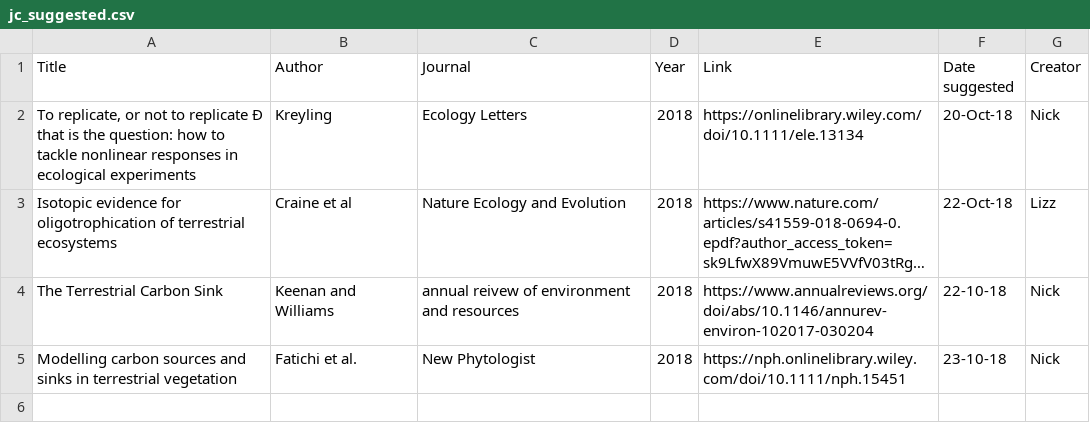
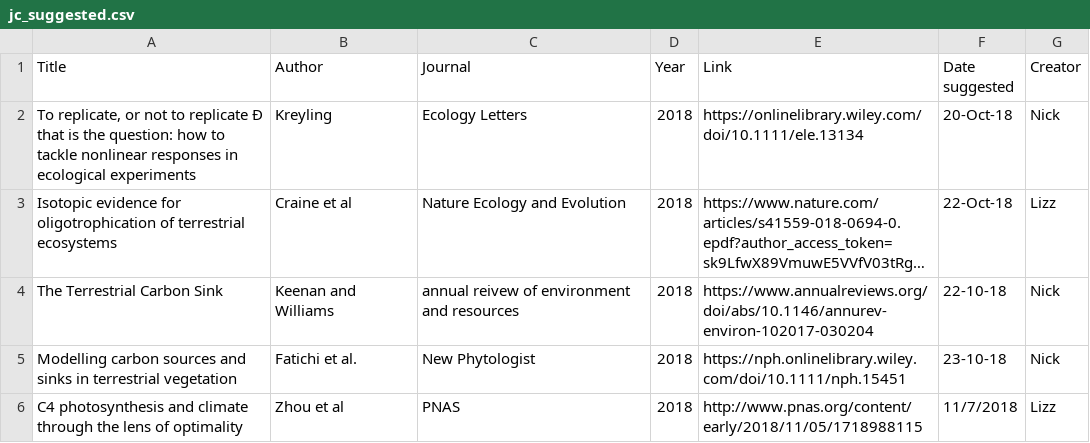
Before and after one commit to SmithEcophysLab/journal_club, a CSV file: suggested_readings/jc_suggested.csv, drawn as a sheet; long unchanged cells end in ….

Commit message:
Added Zhou et al C4 optimality paper

```diff
--- a/suggested_readings/jc_suggested.csv
+++ b/suggested_readings/jc_suggested.csv
@@ -5 +5,2 @@ The Terrestrial Carbon Sink,Keenan and Williams,annual reivew of environment and
 Modelling carbon sources and sinks in terrestrial vegetation,Fatichi et al.,New Phytologist,2018,https://nph.onlinelibrary.wiley.com/doi/10.1111/nph.15451,23-10-18,Nick
+C4 photosynthesis and climate through the lens of optimality,Zhou et al,PNAS,2018,http://www.pnas.org/content/early/2018/11/05/1718988115,11/7/2018,Lizz
```
